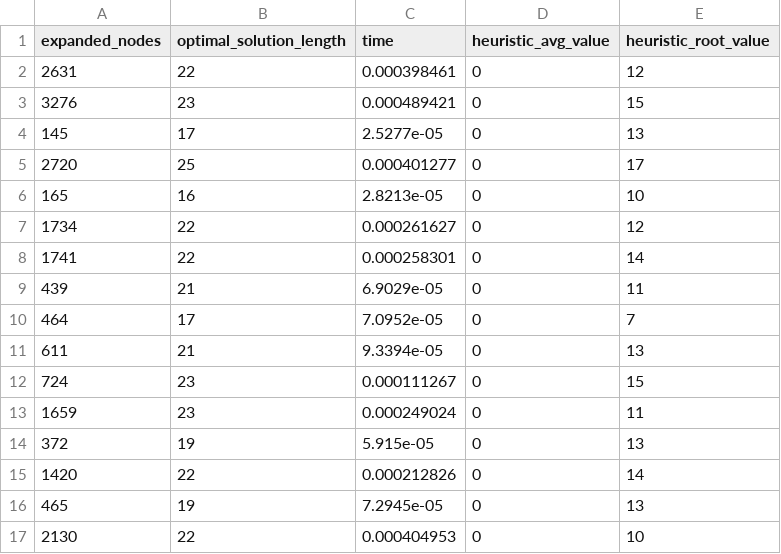
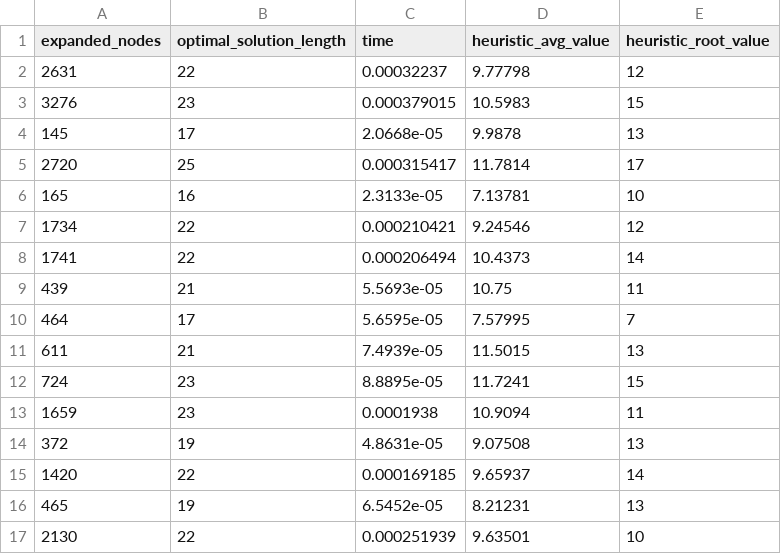
Before and after one commit to lucapcf/AI-Search-Algorithms-8puzzle, a CSV file: results/results_idastar_8.csv, drawn as a sheet; only a part is shown; the diff covers the shown part only.

```diff
--- a/results/results_idastar_8.csv
+++ b/results/results_idastar_8.csv
@@ -1,17 +1,17 @@
 expanded_nodes,optimal_solution_length,time,heuristic_avg_value,heuristic_root_value
-2631,22,0.000398461,0,12
-3276,23,0.000489421,0,15
-145,17,2.5277e-05,0,13
-2720,25,0.000401277,0,17
-165,16,2.8213e-05,0,10
-1734,22,0.000261627,0,12
-1741,22,0.000258301,0,14
-439,21,6.9029e-05,0,11
-464,17,7.0952e-05,0,7
-611,21,9.3394e-05,0,13
-724,23,0.000111267,0,15
-1659,23,0.000249024,0,11
-372,19,5.915e-05,0,13
-1420,22,0.000212826,0,14
-465,19,7.2945e-05,0,13
-2130,22,0.000404953,0,10
+2631,22,0.00032237,9.77798,12
+3276,23,0.000379015,10.5983,15
+145,17,2.0668e-05,9.9878,13
+2720,25,0.000315417,11.7814,17
+165,16,2.3133e-05,7.13781,10
+1734,22,0.000210421,9.24546,12
+1741,22,0.000206494,10.4373,14
+439,21,5.5693e-05,10.75,11
+464,17,5.6595e-05,7.57995,7
+611,21,7.4939e-05,11.5015,13
+724,23,8.8895e-05,11.7241,15
+1659,23,0.0001938,10.9094,11
+372,19,4.8631e-05,9.07508,13
+1420,22,0.000169185,9.65937,14
+465,19,6.5452e-05,8.21231,13
+2130,22,0.000251939,9.63501,10
```
Also changed, not shown: 168 edited cells elsewhere in this file, results/results_bfs_8.csv, results/results_gbfs_8.csv, 12 other files.
